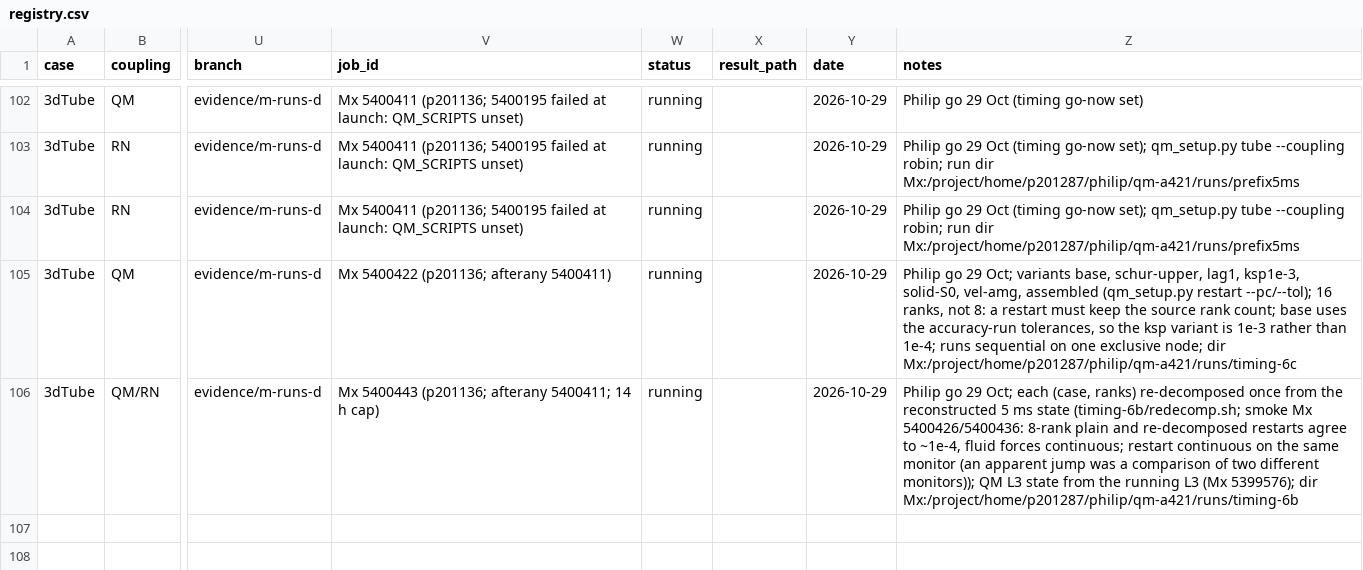
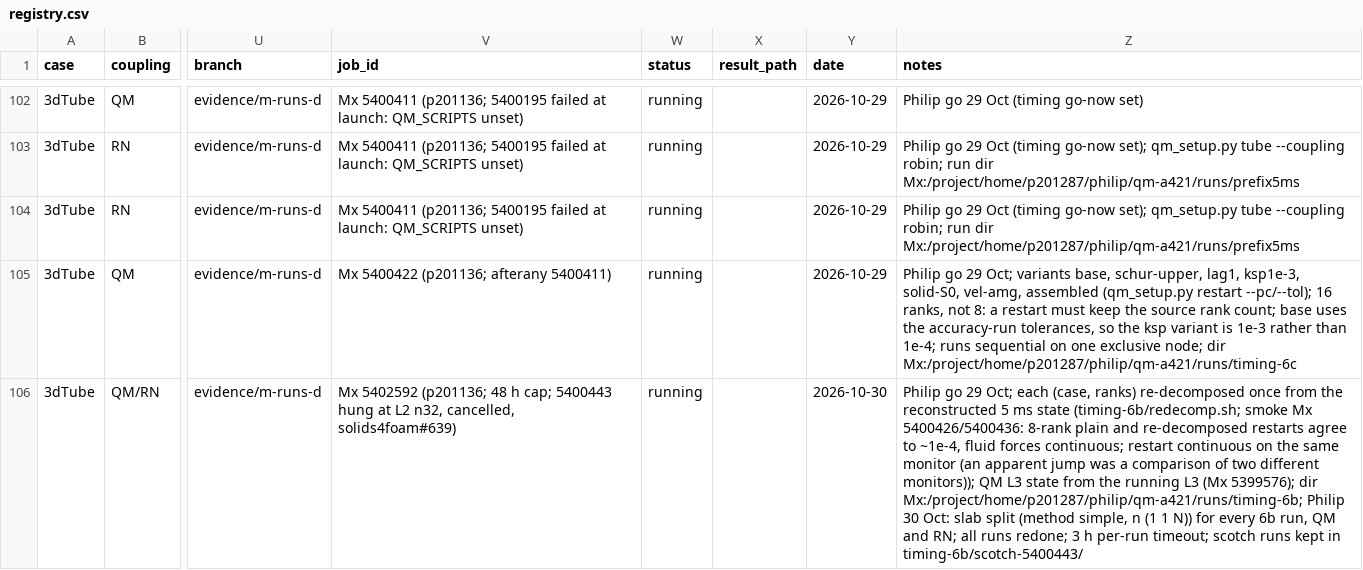
Before and after one commit to philipcardiff/paper-monolithic-fsi, a CSV file: campaign/registry/registry.csv, drawn as a sheet; only a part is shown, gaps mark what is left out; the diff names each change by its address in the sheet, - before the commit and + after, or states it on an @@ line.

```diff
--- a/campaign/registry/registry.csv
+++ b/campaign/registry/registry.csv
-V106 (job_id): Mx 5400443 (p201136; afterany 5400411; 14 h cap)
+V106 (job_id): Mx 5402592 (p201136; 48 h cap; 5400443 hung at L2 n32, cancelled, solids4foam#639)
-Y106 (date): 2026-10-29
+Y106 (date): 2026-10-30
-Z106 (notes): …5399576); dir Mx:/project/home/p201287/philip/qm-a421/runs/timing-6b
+Z106 (notes): …5399576); dir Mx:/project/home/p201287/philip/qm-a421/runs/timing-6b; Philip 30 Oct: slab split (method simple, n (1 1 N)) for every 6b run, QM and RN; all runs redone; 3 h per-run timeout; scotch runs kept in timing-6b/scotch-5400443/
```
